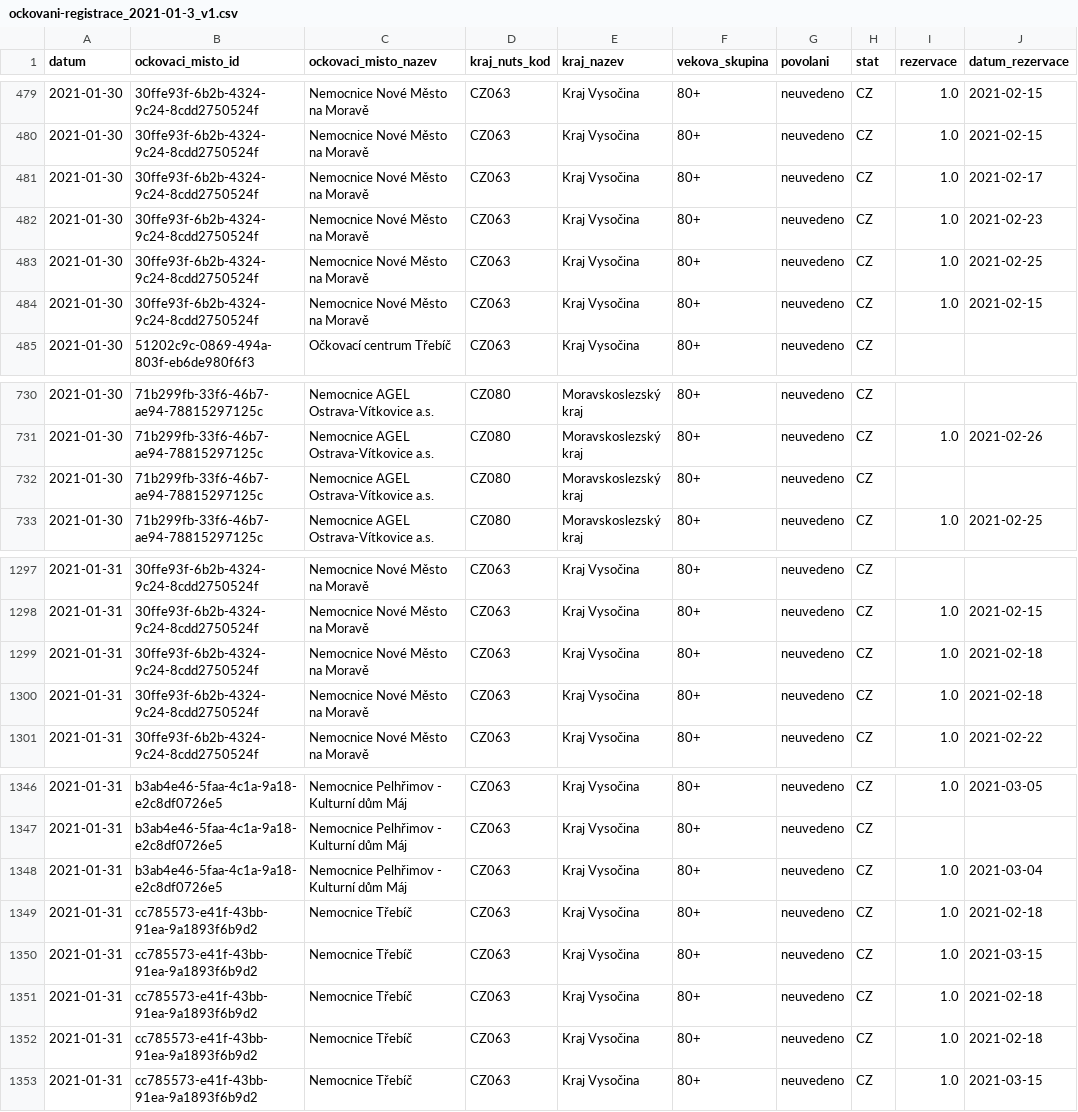
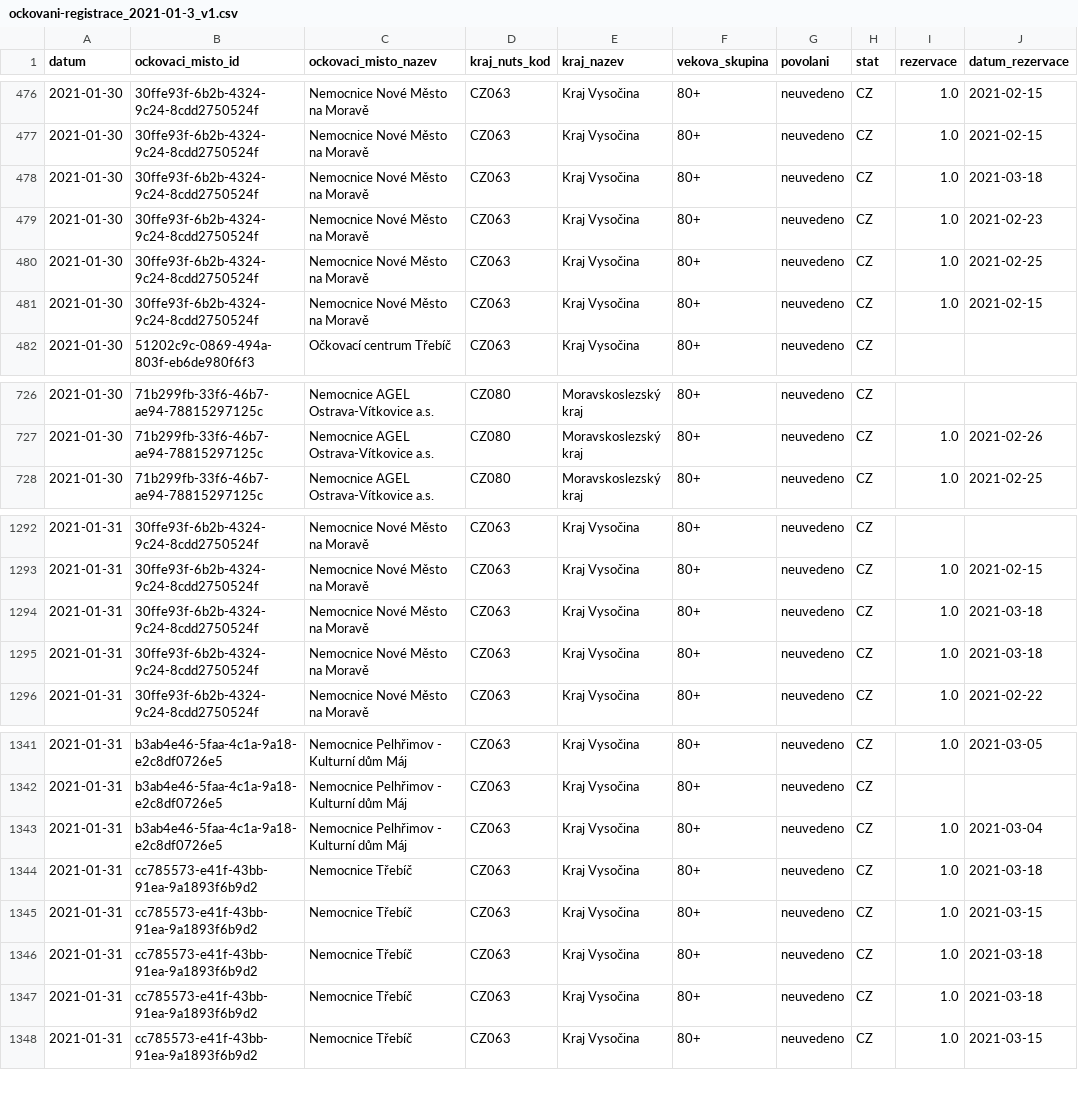
Before and after one commit to michalskop/mzcr-cz-covid-19-data, a CSV file: ockovani-registrace_2021-01-3_v1.csv, drawn as a sheet; only a part is shown, gaps mark what is left out; the diff covers the shown part only.

```diff
--- a/ockovani-registrace_2021-01-3_v1.csv
+++ b/ockovani-registrace_2021-01-3_v1.csv
@@ -480,3 +477,3 @@ datum,ockovaci_misto_id,ockovaci_misto_nazev,kraj_nuts_kod,kraj_nazev,vekova_sku
 2021-01-30,30ffe93f-6b2b-4324-9c24-8cdd2750524f,Nemocnice Nové Město na Moravě,CZ063,Kraj Vysočina,80+,neuvedeno,CZ,1.0,2021-02-15
-2021-01-30,30ffe93f-6b2b-4324-9c24-8cdd2750524f,Nemocnice Nové Město na Moravě,CZ063,Kraj Vysočina,80+,neuvedeno,CZ,1.0,2021-02-17
+2021-01-30,30ffe93f-6b2b-4324-9c24-8cdd2750524f,Nemocnice Nové Město na Moravě,CZ063,Kraj Vysočina,80+,neuvedeno,CZ,1.0,2021-03-18
 2021-01-30,30ffe93f-6b2b-4324-9c24-8cdd2750524f,Nemocnice Nové Město na Moravě,CZ063,Kraj Vysočina,80+,neuvedeno,CZ,1.0,2021-02-23
@@ -731,3 +727,2 @@ datum,ockovaci_misto_id,ockovaci_misto_nazev,kraj_nuts_kod,kraj_nazev,vekova_sku
 2021-01-30,71b299fb-33f6-46b7-ae94-78815297125c,Nemocnice AGEL Ostrava-Vítkovice a.s.,CZ080,Moravskoslezský kraj,80+,neuvedeno,CZ,1.0,2021-02-26
-2021-01-30,71b299fb-33f6-46b7-ae94-78815297125c,Nemocnice AGEL Ostrava-Vítkovice a.s.,CZ080,Moravskoslezský kraj,80+,neuvedeno,CZ,,
 2021-01-30,71b299fb-33f6-46b7-ae94-78815297125c,Nemocnice AGEL Ostrava-Vítkovice a.s.,CZ080,Moravskoslezský kraj,80+,neuvedeno,CZ,1.0,2021-02-25
@@ -1298,4 +1293,4 @@ datum,ockovaci_misto_id,ockovaci_misto_nazev,kraj_nuts_kod,kraj_nazev,vekova_sku
 2021-01-31,30ffe93f-6b2b-4324-9c24-8cdd2750524f,Nemocnice Nové Město na Moravě,CZ063,Kraj Vysočina,80+,neuvedeno,CZ,1.0,2021-02-15
-2021-01-31,30ffe93f-6b2b-4324-9c24-8cdd2750524f,Nemocnice Nové Město na Moravě,CZ063,Kraj Vysočina,80+,neuvedeno,CZ,1.0,2021-02-18
-2021-01-31,30ffe93f-6b2b-4324-9c24-8cdd2750524f,Nemocnice Nové Město na Moravě,CZ063,Kraj Vysočina,80+,neuvedeno,CZ,1.0,2021-02-18
+2021-01-31,30ffe93f-6b2b-4324-9c24-8cdd2750524f,Nemocnice Nové Město na Moravě,CZ063,Kraj Vysočina,80+,neuvedeno,CZ,1.0,2021-03-18
+2021-01-31,30ffe93f-6b2b-4324-9c24-8cdd2750524f,Nemocnice Nové Město na Moravě,CZ063,Kraj Vysočina,80+,neuvedeno,CZ,1.0,2021-03-18
 2021-01-31,30ffe93f-6b2b-4324-9c24-8cdd2750524f,Nemocnice Nové Město na Moravě,CZ063,Kraj Vysočina,80+,neuvedeno,CZ,1.0,2021-02-22
@@ -1348,6 +1343,6 @@ datum,ockovaci_misto_id,ockovaci_misto_nazev,kraj_nuts_kod,kraj_nazev,vekova_sku
 2021-01-31,b3ab4e46-5faa-4c1a-9a18-e2c8df0726e5,Nemocnice Pelhřimov - Kulturní dům Máj,CZ063,Kraj Vysočina,80+,neuvedeno,CZ,1.0,2021-03-04
-2021-01-31,cc785573-e41f-43bb-91ea-9a1893f6b9d2,Nemocnice Třebíč,CZ063,Kraj Vysočina,80+,neuvedeno,CZ,1.0,2021-02-18
+2021-01-31,cc785573-e41f-43bb-91ea-9a1893f6b9d2,Nemocnice Třebíč,CZ063,Kraj Vysočina,80+,neuvedeno,CZ,1.0,2021-03-18
 2021-01-31,cc785573-e41f-43bb-91ea-9a1893f6b9d2,Nemocnice Třebíč,CZ063,Kraj Vysočina,80+,neuvedeno,CZ,1.0,2021-03-15
-2021-01-31,cc785573-e41f-43bb-91ea-9a1893f6b9d2,Nemocnice Třebíč,CZ063,Kraj Vysočina,80+,neuvedeno,CZ,1.0,2021-02-18
-2021-01-31,cc785573-e41f-43bb-91ea-9a1893f6b9d2,Nemocnice Třebíč,CZ063,Kraj Vysočina,80+,neuvedeno,CZ,1.0,2021-02-18
+2021-01-31,cc785573-e41f-43bb-91ea-9a1893f6b9d2,Nemocnice Třebíč,CZ063,Kraj Vysočina,80+,neuvedeno,CZ,1.0,2021-03-18
+2021-01-31,cc785573-e41f-43bb-91ea-9a1893f6b9d2,Nemocnice Třebíč,CZ063,Kraj Vysočina,80+,neuvedeno,CZ,1.0,2021-03-18
 2021-01-31,cc785573-e41f-43bb-91ea-9a1893f6b9d2,Nemocnice Třebíč,CZ063,Kraj Vysočina,80+,neuvedeno,CZ,1.0,2021-03-15
```
Also changed, not shown: 5 removed rows elsewhere in this file, 2 other files.
